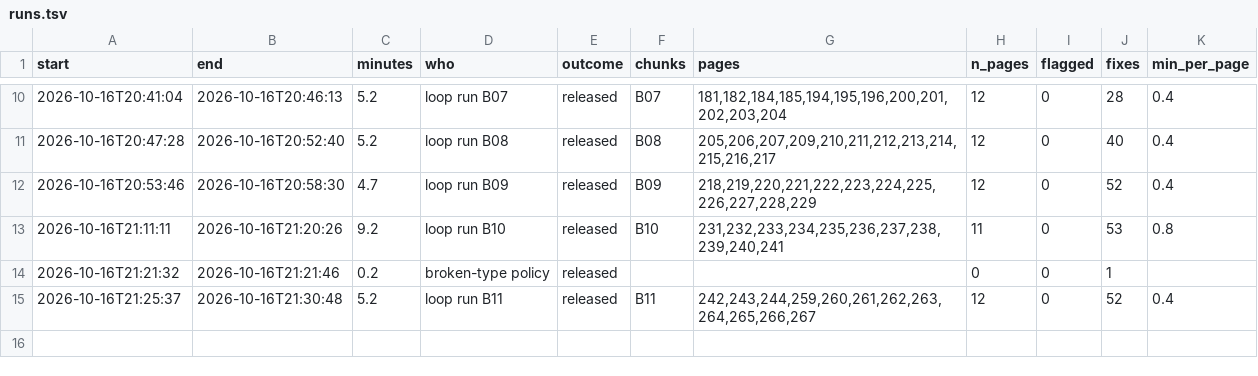
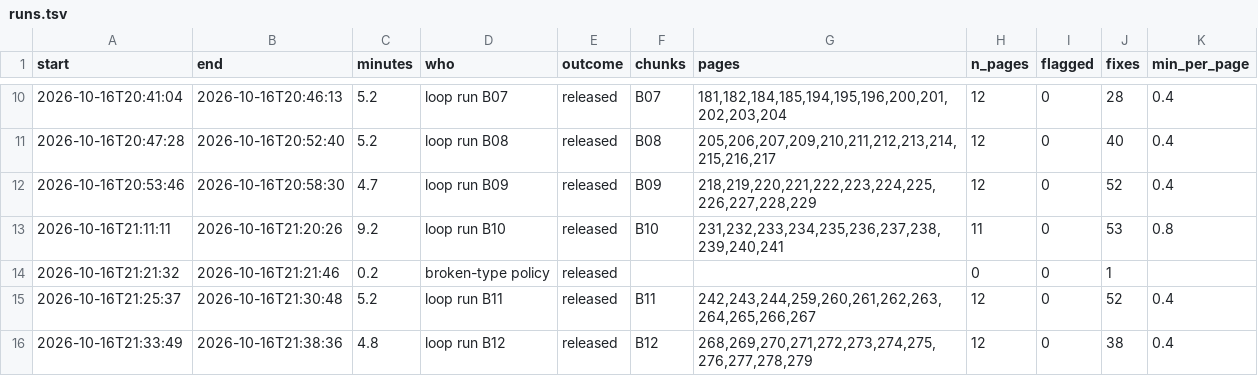
Before and after one commit to mitchellpalermo/Genesius-grammar, a TSV file: gesenius/proof/runs.tsv, drawn as a sheet; only a part is shown, gaps mark what is left out; the diff names each change by its address in the sheet, - before the commit and + after, or states it on an @@ line.

```diff
--- a/gesenius/proof/runs.tsv
+++ b/gesenius/proof/runs.tsv
+row 16: 2026-10-16T21:33:49 | 2026-10-16T21:38:36 | 4.8 | loop run B12 | released | B12 | 268,269,270,271,272,273,274,275,276,277,278,279 | 12 | 0 | 38 | 0.4
```
Also changed, not shown: gesenius/proof/corrections.tsv, gesenius/proof/review.tsv, 13 other files.
